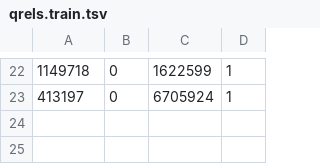
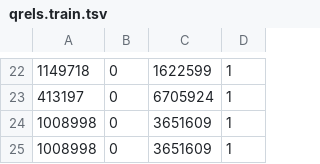
Before and after one commit to fani-lab/RePair, a TSV file: data/raw/toy.msmarco.passage/qrels.train.tsv, drawn as a sheet; only a part is shown, gaps mark what is left out; the diff names each change by its address in the sheet, - before the commit and + after, or states it on an @@ line.

```diff
--- a/data/raw/toy.msmarco.passage/qrels.train.tsv
+++ b/data/raw/toy.msmarco.passage/qrels.train.tsv
+row 24: 1008998 | 0 | 3651609 | 1
+row 25: 1008998 | 0 | 3651609 | 1
```
Also changed, not shown: 7 other files.
